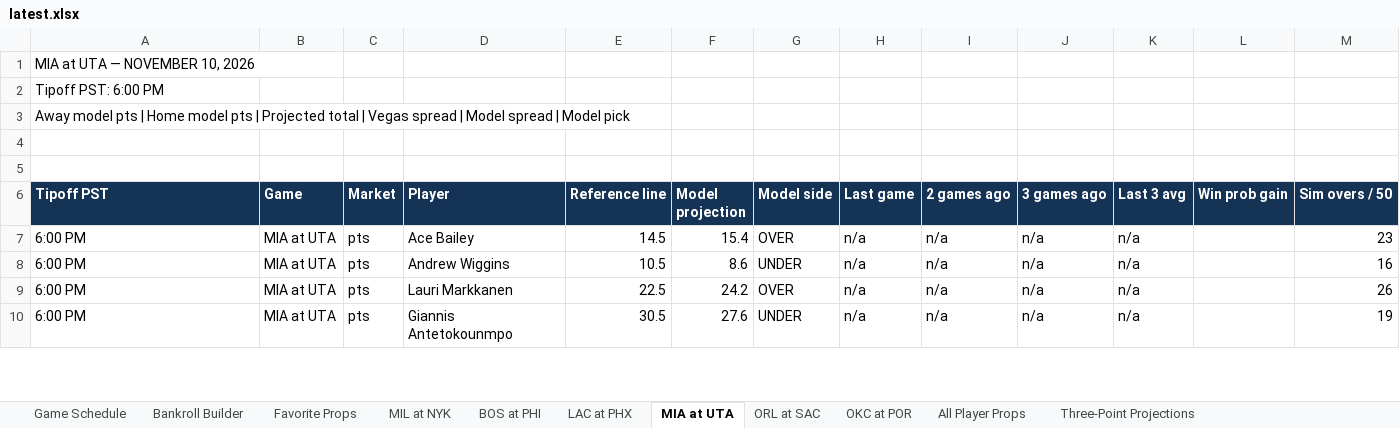
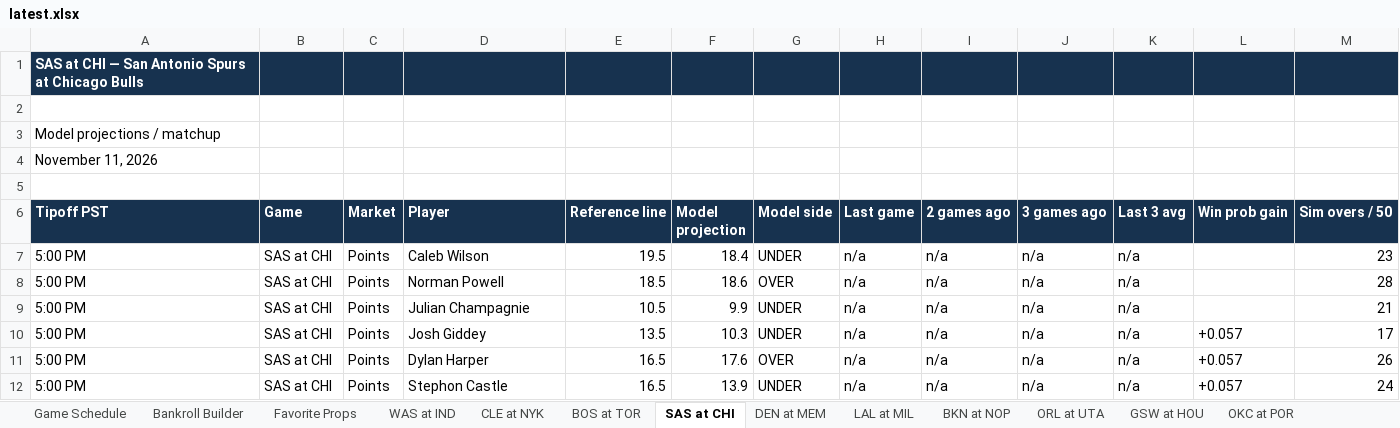
Before and after one commit to cooniehuie/nba-projections-data, an Excel workbook: latest.xlsx, sheet SAS at CHI, drawn as a sheet; only a part is shown; values as stored, in another font and other column widths than the file's, no borders; conditional formats not drawn; removed rows and columns are numbered as before the commit, all else as after; the diff covers the shown part only; the diff names each change by its address in the sheet, - before the commit and + after, or states it on an @@ line.

```diff
--- a/latest.xlsx (sheet SAS at CHI)
+++ b/latest.xlsx (sheet SAS at CHI)
-sheet tab: MIL at NYK
+sheet tab: WAS at IND
-sheet tab: BOS at PHI
+sheet tab: CLE at NYK
-sheet tab: LAC at PHX
+sheet tab: BOS at TOR
-sheet tab: MIA at UTA
+sheet tab: SAS at CHI
-sheet tab: ORL at SAC
+sheet tab: DEN at MEM
+sheet tab: LAL at MIL
+sheet tab: BKN at NOP
+sheet tab: ORL at UTA
+sheet tab: GSW at HOU
-A1 (Tipoff PST): MIA at UTA — NOVEMBER 10, 2026
+A1 (Tipoff PST): SAS at CHI — San Antonio Spurs at Chicago Bulls
-A1:M1 fill: none
+A1:M1 fill: #17324F
@@ A1 bold: off → on, text colour: black → #FFFFFF @@
-row 2: Tipoff PST: 6:00 PM
-row 3: Away model pts | Home model pts | Projected total | Vegas spread | Model spread | Model pick
+row 3: Model projections / matchup
+row 4: November 11, 2026
-A7 (Tipoff PST): 6:00 PM
+A7 (Tipoff PST): 5:00 PM
-B7 (Game): MIA at UTA
+B7 (Game): SAS at CHI
-C7 (Market): pts
+C7 (Market): Points
-D7 (Player): Ace Bailey
+D7 (Player): Caleb Wilson
-E7 (Reference line): 14.5
+E7 (Reference line): 19.5
-F7 (Model projection): 15.4
+F7 (Model projection): 18.4
-G7 (Model side): OVER
+G7 (Model side): UNDER
+row 8: 5:00 PM | SAS at CHI | Points | Norman Powell | 18.5 | 18.6 | OVER | n/a | n/a | n/a | n/a |  | 28
-A9 (Tipoff PST): 6:00 PM
+A9 (Tipoff PST): 5:00 PM
-B9 (Game): MIA at UTA
+B9 (Game): SAS at CHI
-C9 (Market): pts
+C9 (Market): Points
-D9 (Player): Andrew Wiggins
+D9 (Player): Julian Champagnie
-F9 (Model projection): 8.6
+F9 (Model projection): 9.9
-M9 (Sim overs / 50): 16
+M9 (Sim overs / 50): 21
+row 10: 5:00 PM | SAS at CHI | Points | Josh Giddey | 13.5 | 10.3 | UNDER | n/a | n/a | n/a | n/a | +0.057 | 17
-A11 (Tipoff PST): 6:00 PM
+A11 (Tipoff PST): 5:00 PM
-B11 (Game): MIA at UTA
+B11 (Game): SAS at CHI
-C11 (Market): pts
+C11 (Market): Points
-D11 (Player): Lauri Markkanen
+D11 (Player): Dylan Harper
-E11 (Reference line): 22.5
+E11 (Reference line): 16.5
-F11 (Model projection): 24.2
+F11 (Model projection): 17.6
-L11 (Win prob gain): (empty)
+L11 (Win prob gain): +0.057
-row 10: 6:00 PM | MIA at UTA | pts | Giannis Antetokounmpo | 30.5 | 27.6 | UNDER | n/a | n/a | n/a | n/a |  | 19
+row 12: 5:00 PM | SAS at CHI | Points | Stephon Castle | 16.5 | 13.9 | UNDER | n/a | n/a | n/a | n/a | +0.057 | 24
```
Also changed, not shown: 16 added rows, 18 removed rows and 143 edited cells elsewhere in this sheet, sheet All Player Props, sheet Three-Point Projections, sheet BOS at TOR, sheet CLE at NYK, sheet DEN at MEM, sheet WAS at IND, 4 more sheets, formulas that keep their value.
